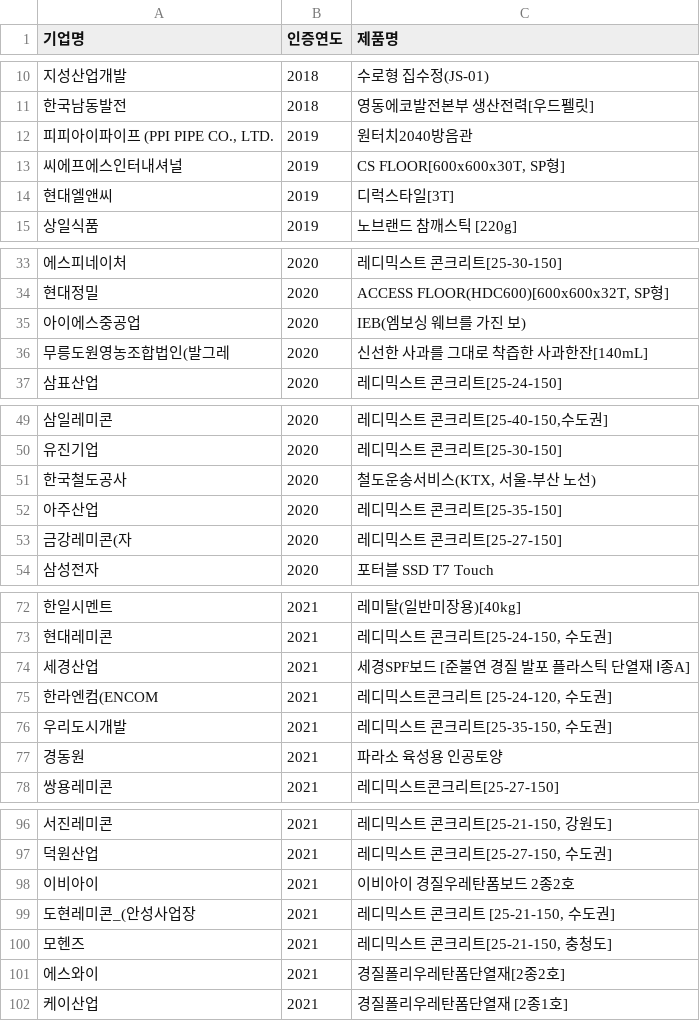
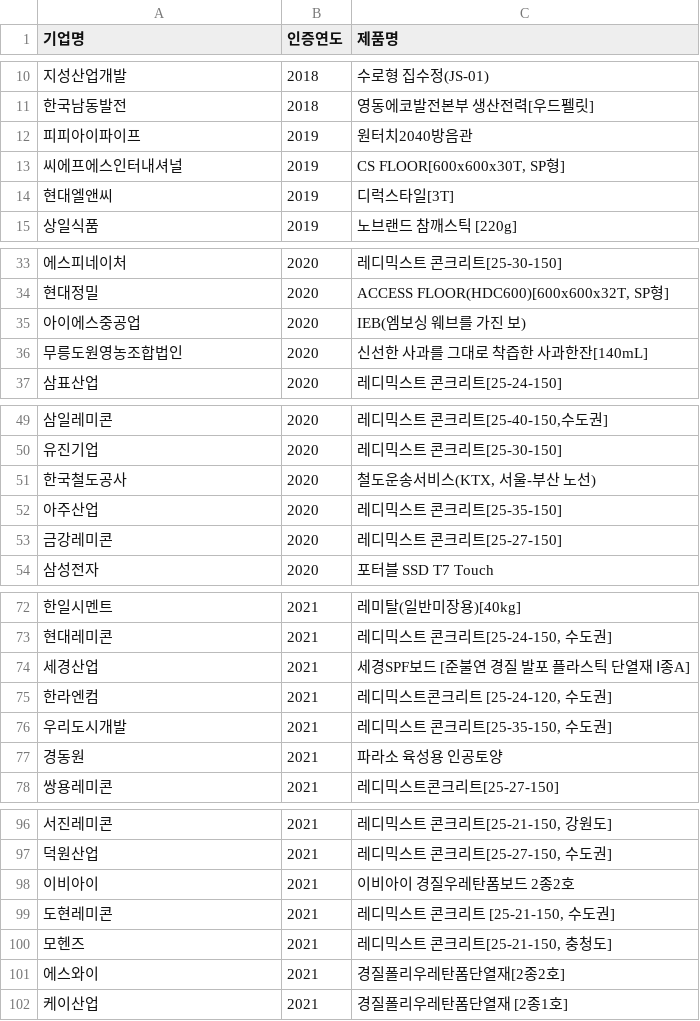
Before and after one commit to Yeyoung70/Yeyoung70, a CSV file: Project/final_ESG/Crawling/Green_list/crawl_result/green_C_list.csv, drawn as a sheet; only a part is shown, gaps mark what is left out; the diff covers the shown part only.

Commit message:
add: ESG PP_DB_Tableau_study7

```diff
--- a/Project/final_ESG/Crawling/Green_list/crawl_result/green_C_list.csv
+++ b/Project/final_ESG/Crawling/Green_list/crawl_result/green_C_list.csv
@@ -11,3 +11,3 @@
 한국남동발전,2018,영동에코발전본부 생산전력[우드펠릿]
-"피피아이파이프 (PPI PIPE CO., LTD.",2019,원터치2040방음관
+피피아이파이프,2019,원터치2040방음관
 씨에프에스인터내셔널,2019,"CS FLOOR[600x600x30T, SP형]"
@@ -35,3 +35,3 @@
 아이에스중공업,2020,IEB(엠보싱 웨브를 가진 보)
-무릉도원영농조합법인(발그레,2020,신선한 사과를 그대로 착즙한 사과한잔[140mL]
+무릉도원영농조합법인,2020,신선한 사과를 그대로 착즙한 사과한잔[140mL]
 삼표산업,2020,레디믹스트 콘크리트[25-24-150]
@@ -52,3 +52,3 @@
 아주산업,2020,레디믹스트 콘크리트[25-35-150]
-금강레미콘(자,2020,레디믹스트 콘크리트[25-27-150]
+금강레미콘,2020,레디믹스트 콘크리트[25-27-150]
 삼성전자,2020,포터블 SSD T7 Touch
@@ -74,3 +74,3 @@
 세경산업,2021,세경SPF보드 [준불연 경질 발포 플라스틱 단열재 Ⅰ종A]
-한라엔컴(ENCOM,2021,"레디믹스트콘크리트 [25-24-120, 수도권]"
+한라엔컴,2021,"레디믹스트콘크리트 [25-24-120, 수도권]"
 우리도시개발,2021,"레디믹스트 콘크리트[25-35-150, 수도권]"
@@ -98,3 +98,3 @@
 이비아이,2021,이비아이 경질우레탄폼보드 2종2호
-도현레미콘_(안성사업장,2021,"레디믹스트 콘크리트 [25-21-150, 수도권]"
+도현레미콘,2021,"레디믹스트 콘크리트 [25-21-150, 수도권]"
 모헨즈,2021,"레디믹스트 콘크리트[25-21-150, 충청도]"
```
Also changed, not shown: 3 edited cells elsewhere in this file, Project/final_ESG/Crawling/Green_list/crawl_result/green_GR_list.csv, Project/final_ESG/Crawling/Green_list/crawl_result/top200_green_C_list.csv, 17 other files.
